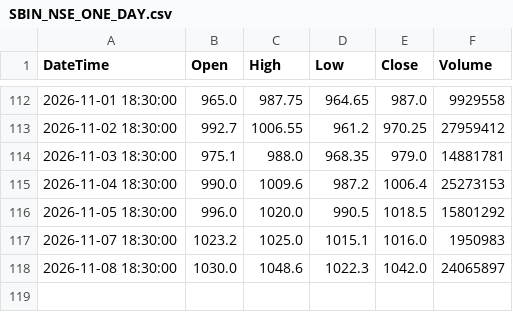
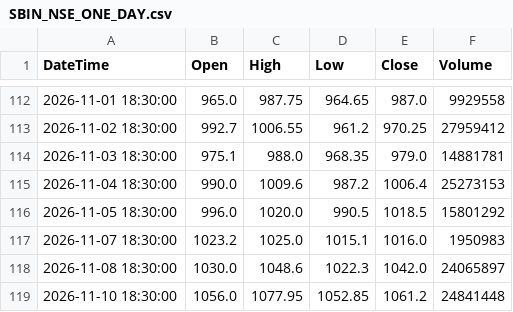
Before and after one commit to Ornub/Stock-analysis, a CSV file: data/SBIN_NSE_ONE_DAY.csv, drawn as a sheet; only a part is shown, gaps mark what is left out; the diff names each change by its address in the sheet, - before the commit and + after, or states it on an @@ line.

```diff
--- a/data/SBIN_NSE_ONE_DAY.csv
+++ b/data/SBIN_NSE_ONE_DAY.csv
+row 119: 2026-11-10 18:30:00 | 1056.0 | 1077.95 | 1052.85 | 1061.2 | 24841448
```
Also changed, not shown: data/AXISBANK_NSE_ONE_DAY.csv, data/ICICIBANK_NSE_ONE_DAY.csv, 6 other files.
